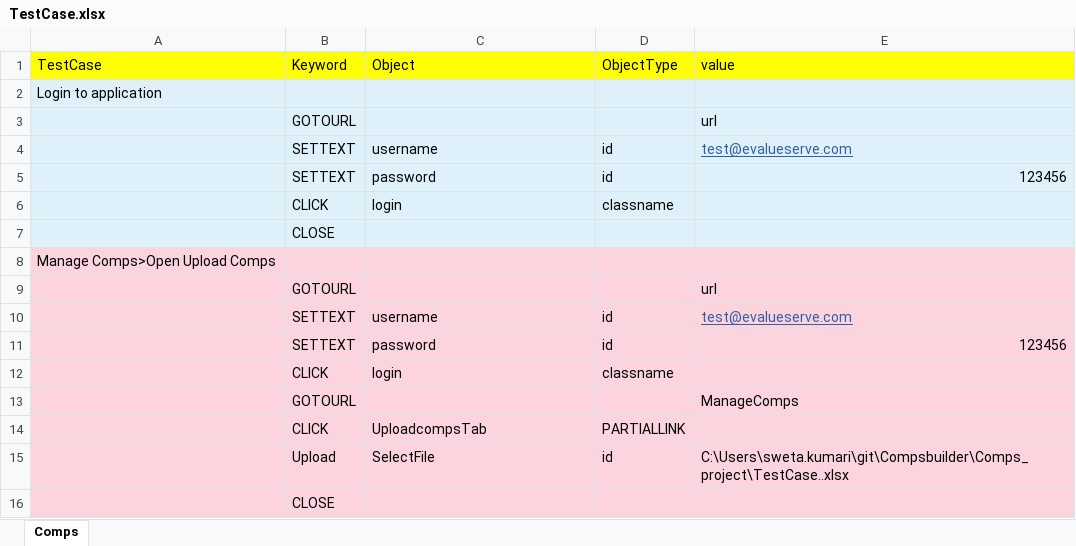
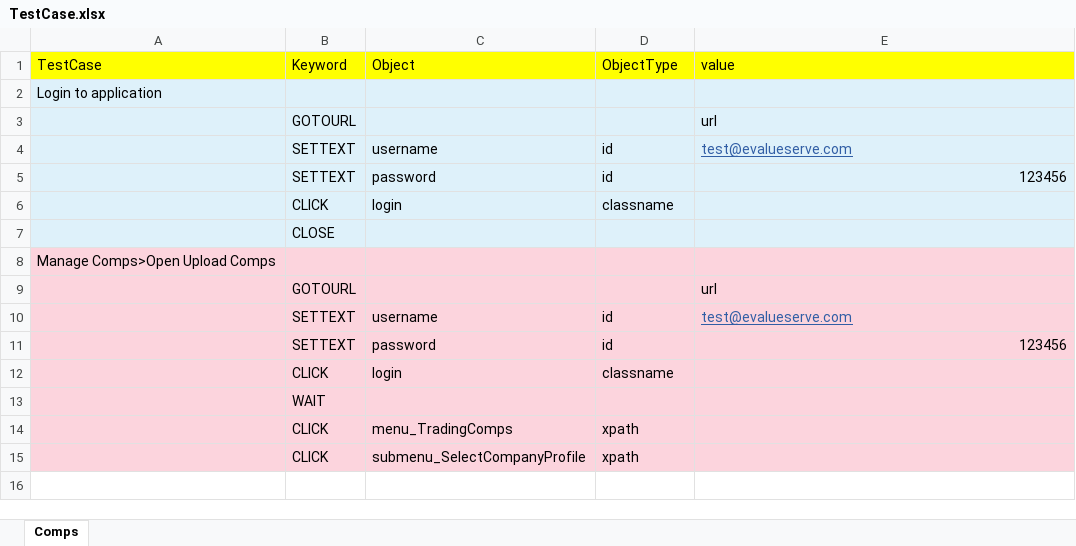
Before and after one commit to Chaman-preet/Compsbuilder, an Excel workbook: Comps_project/TestCase.xlsx, sheet Comps, drawn as a sheet; values as stored, in another font and other column widths than the file's, no borders; removed rows and columns are numbered as before the commit, all else as after; the diff names each change by its address in the sheet, - before the commit and + after, or states it on an @@ line.

```diff
--- a/Comps_project/TestCase.xlsx (sheet Comps)
+++ b/Comps_project/TestCase.xlsx (sheet Comps)
-row 13:  | GOTOURL |  |  | ManageComps
-row 14:  | CLICK | UploadcompsTab | PARTIALLINK
-row 15:  | Upload | SelectFile | id | C:\Users\sweta.kumari\git\Compsbuilder\Comps_project\TestCase..xlsx
-B13 (Keyword): CLOSE
+B13 (Keyword): WAIT
+row 14:  | CLICK | menu_TradingComps | xpath
+row 15:  | CLICK | submenu_SelectCompanyProfile | xpath
```
Also changed, not shown: 30 other files.
